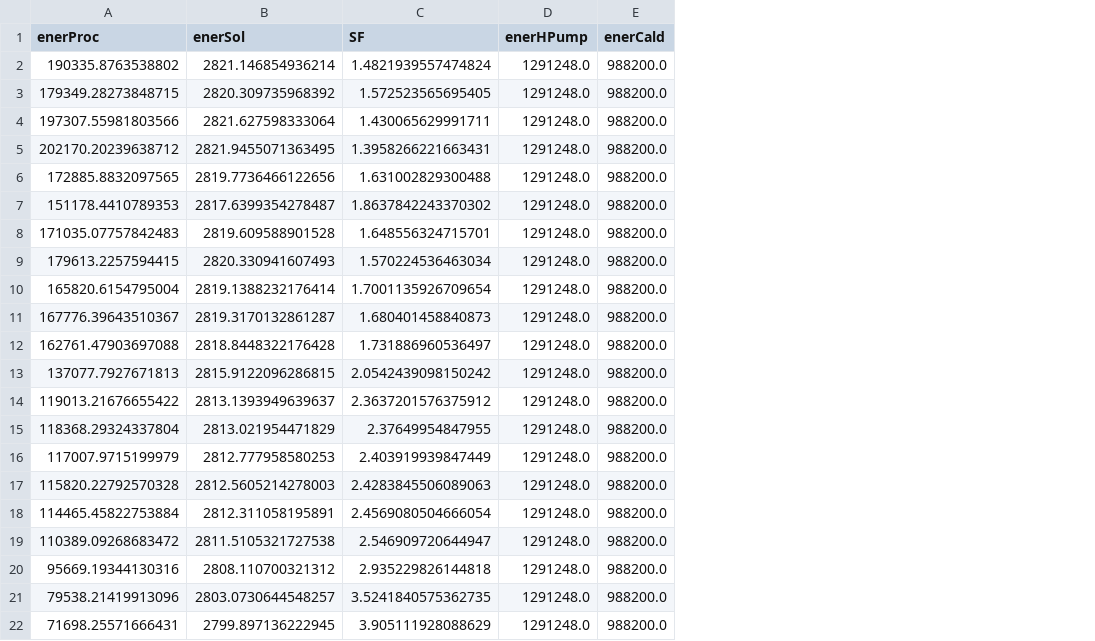
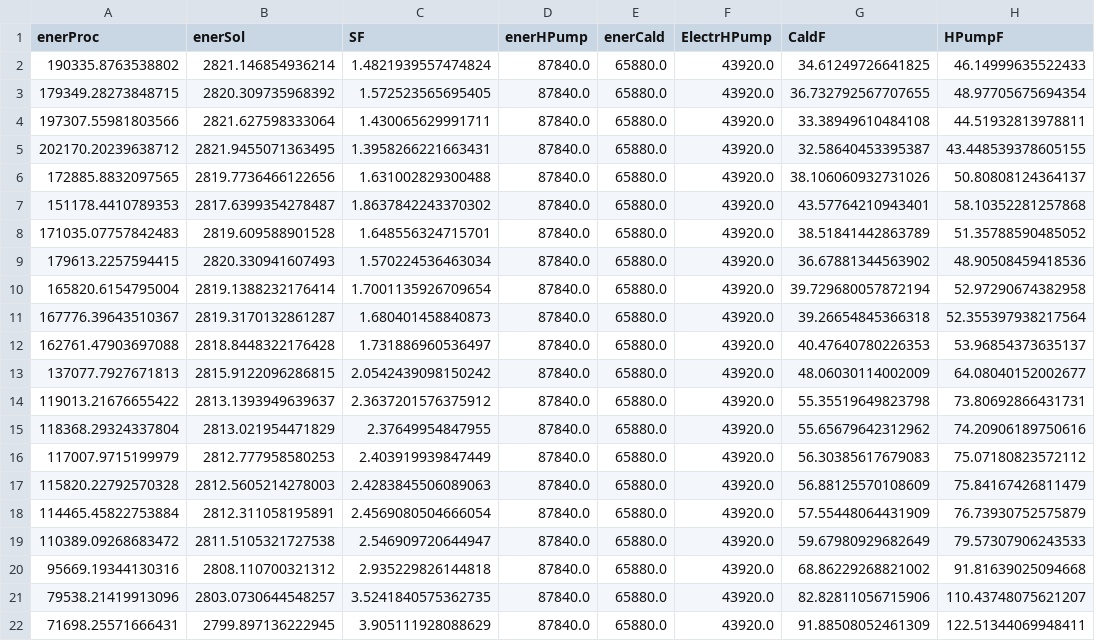
Before and after one commit to thenergy/sun4heat, a CSV file: visualizaciones/swh_bhp_calc/resultados/balance_anual.csv, drawn as a sheet; only a part is shown; the diff names each change by its address in the sheet, - before the commit and + after, or states it on an @@ line.

```diff
--- a/visualizaciones/swh_bhp_calc/resultados/balance_anual.csv
+++ b/visualizaciones/swh_bhp_calc/resultados/balance_anual.csv
+column F (ElectrHPump), rows 2-22: all 43920.0
+column G (CaldF), rows 2-22: 34.61249726641825 | 36.732792567707655 | 33.38949610484108 | 32.58640453395387 | 38.106060932731026 | 43.57764210943401 | 38.51841442863789 | 36.67881344563902 | 39.729680057872194 | 39.26654845366318 | 40.47640780226353 | 48.06030114002009 | 55.35519649823798 | 55.65679642312962 | 56.30385617679083 | 56.88125570108609 | 57.55448064431909 | 59.67980929682649 | 68.86229268821002 | 82.82811056715906 | 91.88508052461309
+column H (HPumpF), rows 2-22: 46.14999635522433 | 48.97705675694354 | 44.51932813978811 | 43.448539378605155 | 50.80808124364137 | 58.10352281257868 | 51.35788590485052 | 48.90508459418536 | 52.97290674382958 | 52.355397938217564 | 53.96854373635137 | 64.08040152002677 | 73.80692866431731 | 74.20906189750616 | 75.07180823572112 | 75.84167426811479 | 76.73930752575879 | 79.57307906243533 | 91.81639025094668 | 110.43748075621207 | 122.51344069948411
-D2:D22 (enerHPump): 1291248.0
+D2:D22 (enerHPump): 87840.0
-E2:E22 (enerCald): 988200.0
+E2:E22 (enerCald): 65880.0
```
Also changed, not shown: visualizaciones/swh_bhp_calc/resultados/balances_mensuales_año/balance_mensual_2024.csv, visualizaciones/swh_bhp_calc/resultados/balances_mensuales_año/balance_mensual_2031.csv, 6 other files.
